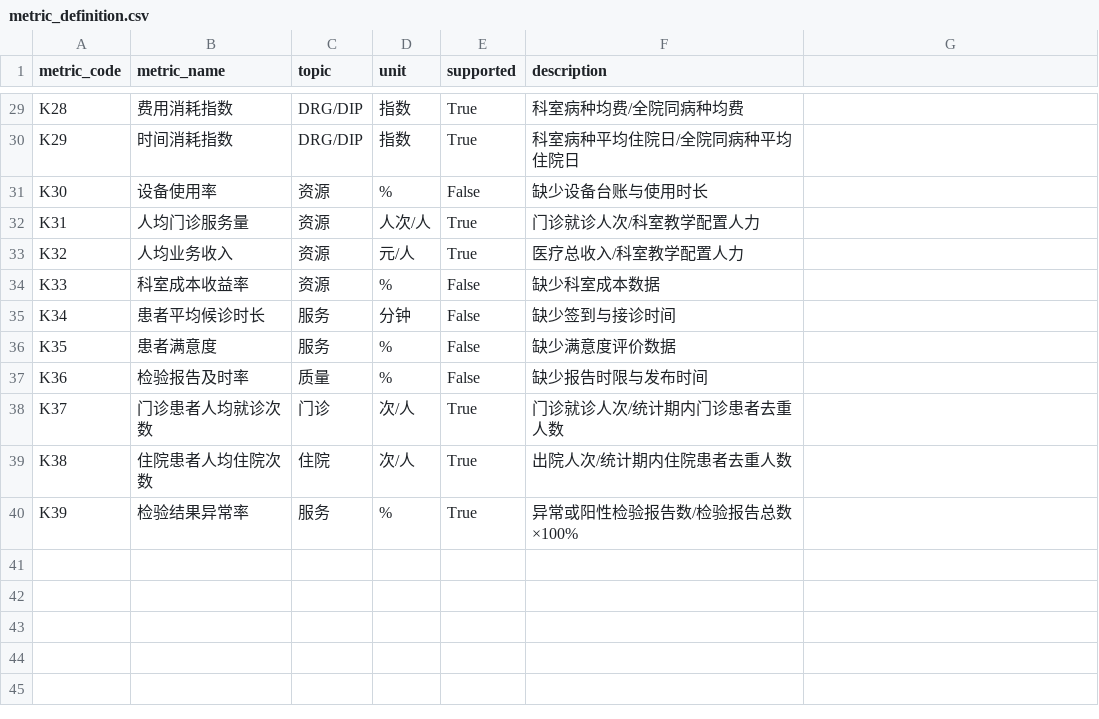
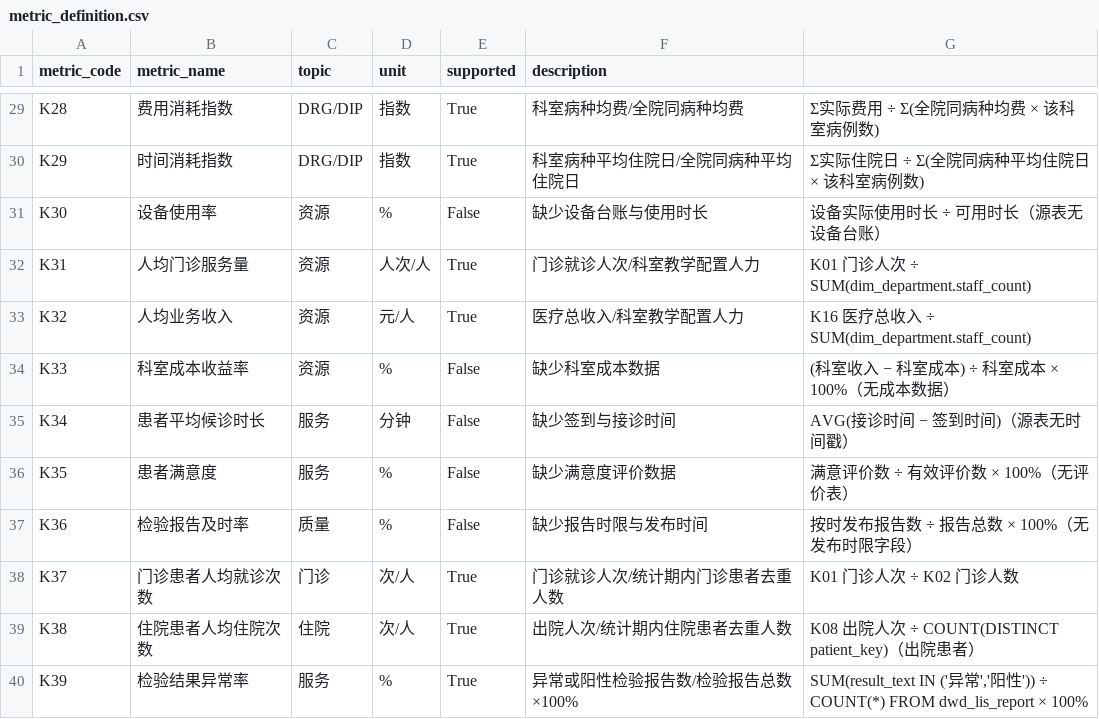
Before and after one commit to samouWu/medical-ops-analytics, a CSV file: data/init/metric_definition.csv, drawn as a sheet; only a part is shown, gaps mark what is left out; the diff covers the shown part only; the diff names each change by its address in the sheet, - before the commit and + after, or states it on an @@ line.

```diff
--- a/data/init/metric_definition.csv
+++ b/data/init/metric_definition.csv
-G29: (empty)
+G29: Σ实际费用 ÷ Σ(全院同病种均费 × 该科室病例数)
-G30: (empty)
+G30: Σ实际住院日 ÷ Σ(全院同病种平均住院日 × 该科室病例数)
-G31: (empty)
+G31: 设备实际使用时长 ÷ 可用时长（源表无设备台账）
-G32: (empty)
+G32: K01 门诊人次 ÷ SUM(dim_department.staff_count)
-G33: (empty)
+G33: K16 医疗总收入 ÷ SUM(dim_department.staff_count)
-G34: (empty)
+G34: (科室收入 − 科室成本) ÷ 科室成本 × 100%（无成本数据）
-G35: (empty)
+G35: AVG(接诊时间 − 签到时间)（源表无时间戳）
-G36: (empty)
+G36: 满意评价数 ÷ 有效评价数 × 100%（无评价表）
-G37: (empty)
+G37: 按时发布报告数 ÷ 报告总数 × 100%（无发布时限字段）
-G38: (empty)
+G38: K01 门诊人次 ÷ K02 门诊人数
-G39: (empty)
+G39: K08 出院人次 ÷ COUNT(DISTINCT patient_key)（出院患者）
-G40: (empty)
+G40: SUM(result_text IN ('异常','阳性')) ÷ COUNT(*) FROM dwd_lis_report × 100%
```
Also changed, not shown: 32 edited cells elsewhere in this file, data/init/dim_department.csv, 35 other files.
